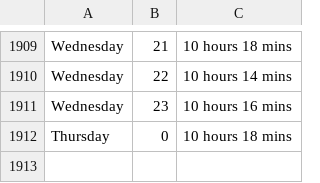
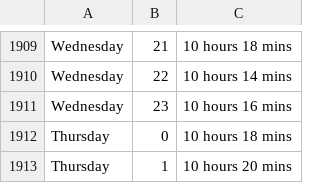
Before and after one commit to ospsy/tn, a CSV file: times.csv, drawn as a sheet; only a part is shown, gaps mark what is left out; the diff names each change by its address in the sheet, - before the commit and + after, or states it on an @@ line.

Commit message:
next

```diff
--- a/times.csv
+++ b/times.csv
+row 1913: Thursday | 1 | 10 hours 20 mins
```
